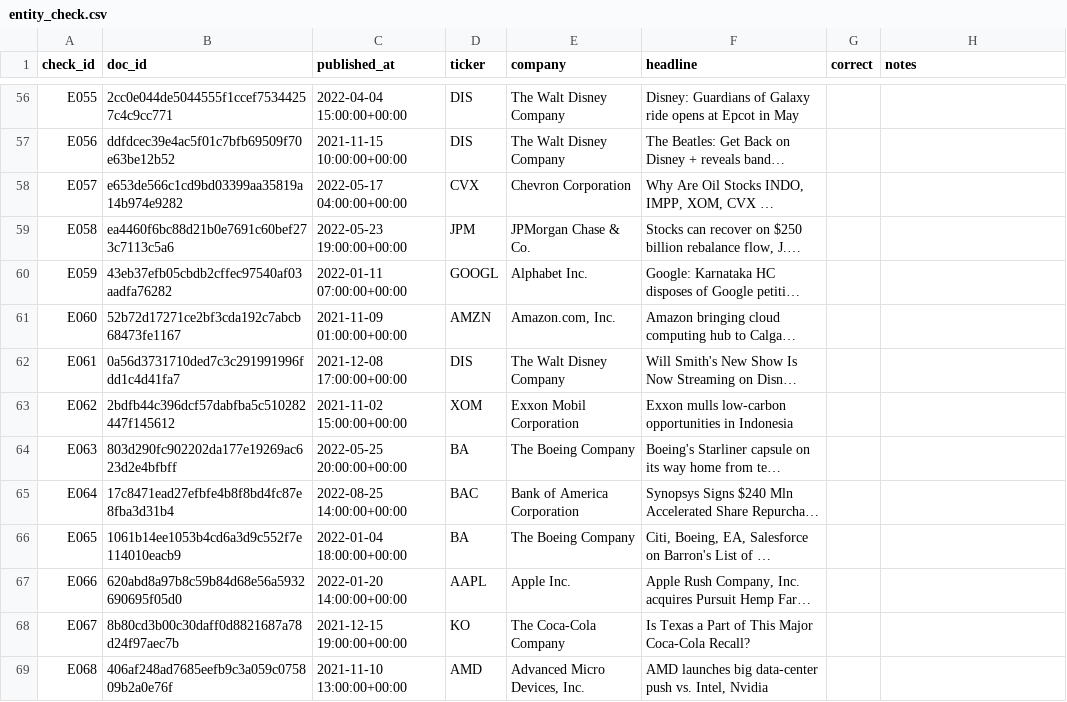
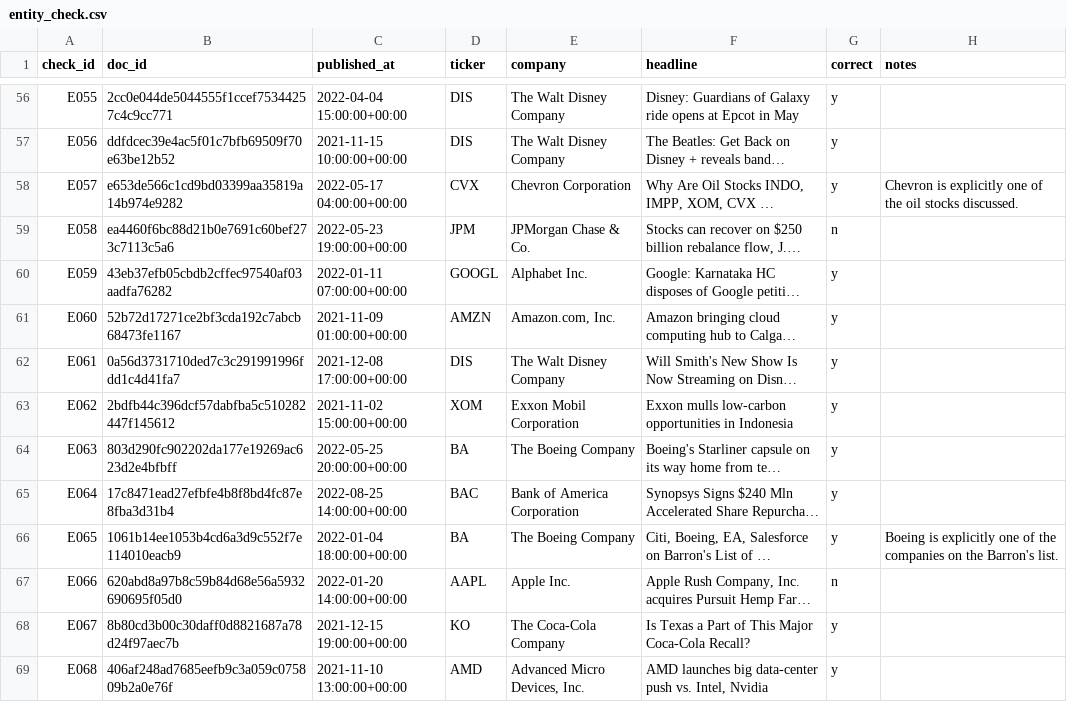
Before and after one commit to arnavgupta2004/iiit-dharwad-arnav-gupta-hackathon, a CSV file: data/gold/entity_check.csv, drawn as a sheet; only a part is shown, gaps mark what is left out; long unchanged cells end in …; the diff covers the shown part only; the diff names each change by its address in the sheet, - before the commit and + after, or states it on an @@ line.

```diff
--- a/data/gold/entity_check.csv
+++ b/data/gold/entity_check.csv
-G56:G58 (correct): (empty)
+G56:G58 (correct): y
-H58 (notes): (empty)
+H58 (notes): Chevron is explicitly one of the oil stocks discussed.
-G59 (correct): (empty)
+G59 (correct): n
-G60:G66 (correct): (empty)
+G60:G66 (correct): y
-H66 (notes): (empty)
+H66 (notes): Boeing is explicitly one of the companies on the Barron's list.
-G67 (correct): (empty)
+G67 (correct): n
-G68:G69 (correct): (empty)
+G68:G69 (correct): y
```
Also changed, not shown: 95 edited cells elsewhere in this file, 1 other file.
